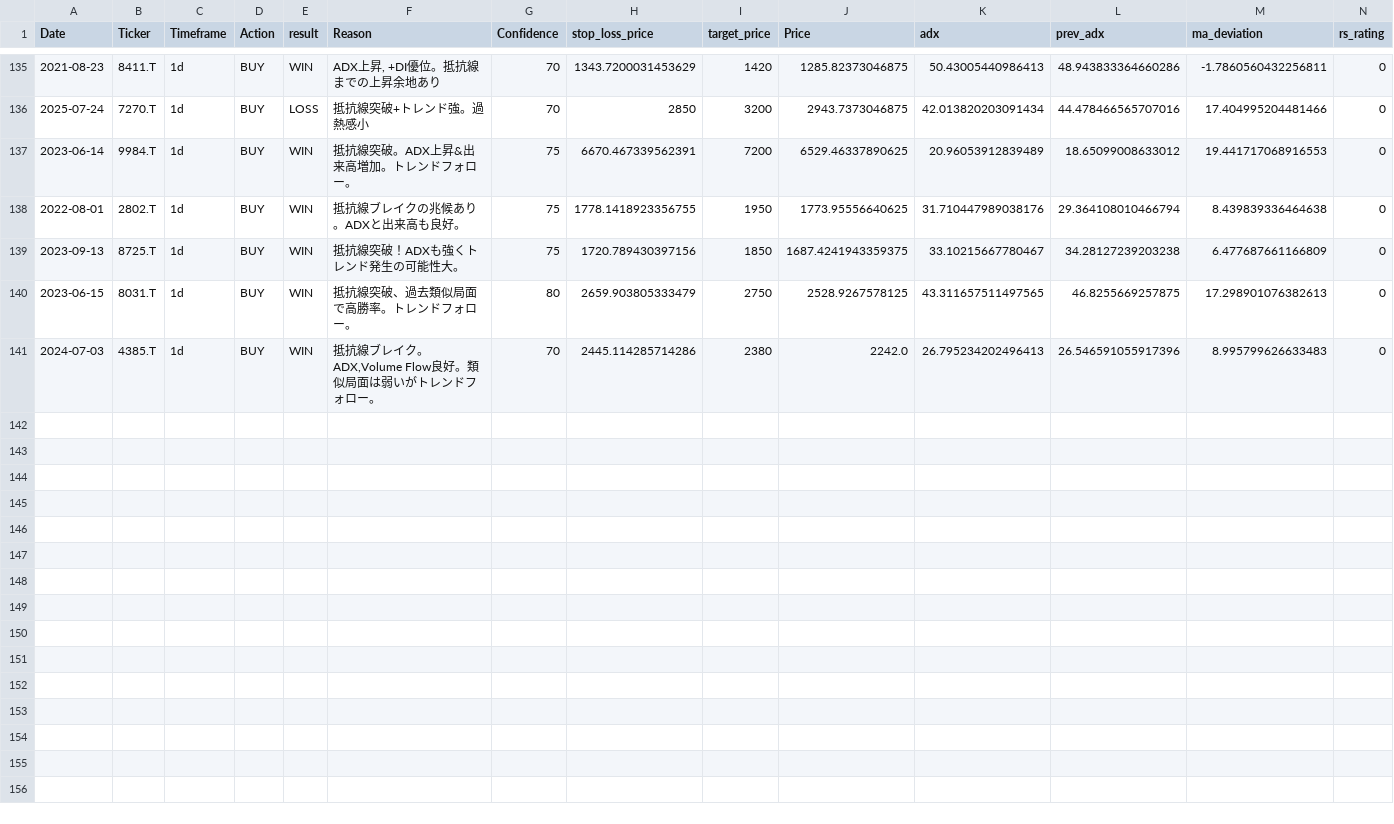
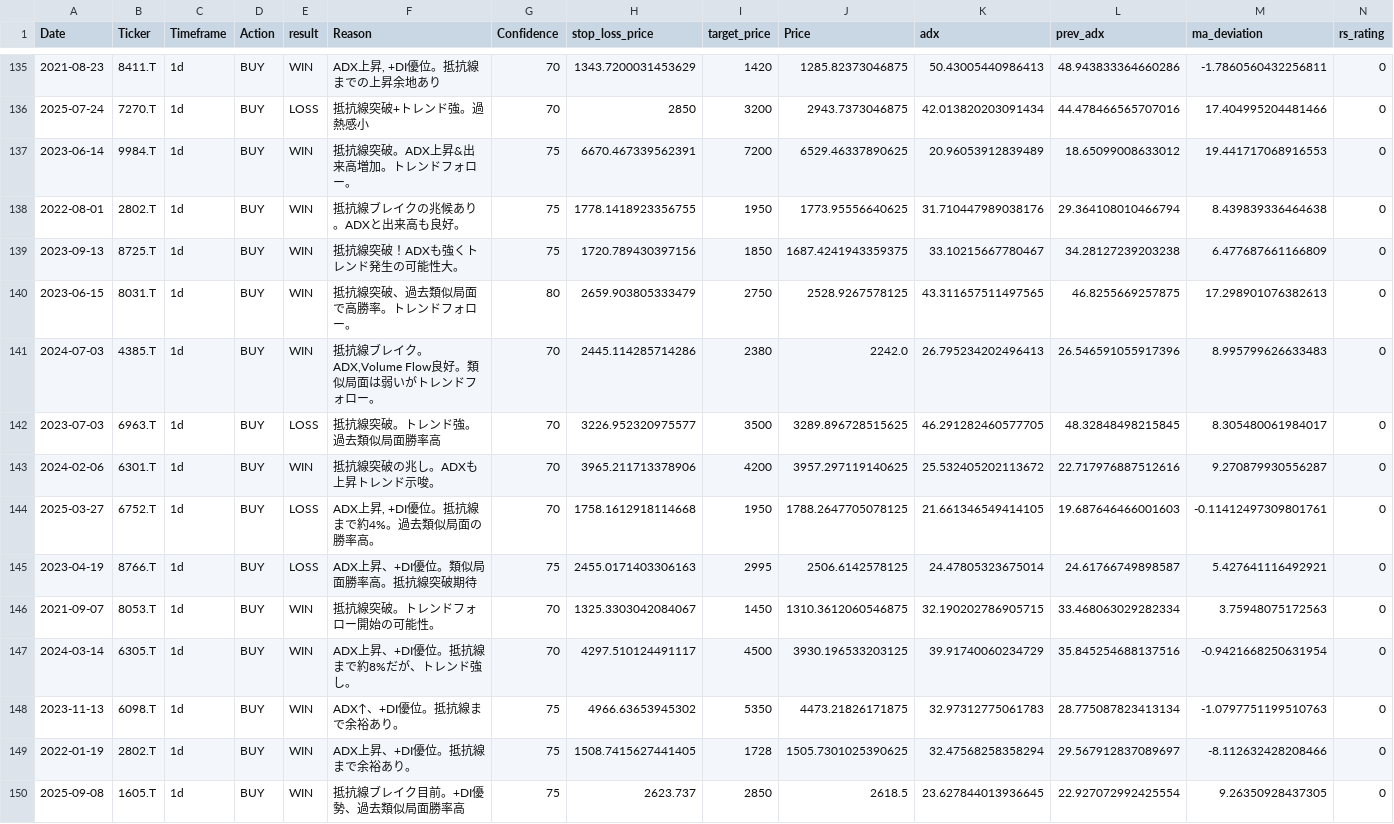
Before and after one commit to tujiura/stock, a CSV file: ai_trade_memory_aggressive.csv, drawn as a sheet; only a part is shown, gaps mark what is left out; rows hold the shown columns only; the diff names each change by its address in the sheet, - before the commit and + after, or states it on an @@ line.

Commit message:
aaa

```diff
--- a/ai_trade_memory_aggressive.csv
+++ b/ai_trade_memory_aggressive.csv
+row 142: 2023-07-03 | 6963.T | 1d | BUY | LOSS | 抵抗線突破。トレンド強。過去類似局面勝率高 | 70 | 3226.952320975577 | 3500 | 3289.896728515625 | 46.291282460577705 | 48.32848498215845 | 8.305480061984017 | 0
+row 143: 2024-02-06 | 6301.T | 1d | BUY | WIN | 抵抗線突破の兆し。ADXも上昇トレンド示唆。 | 70 | 3965.211713378906 | 4200 | 3957.297119140625 | 25.532405202113672 | 22.717976887512616 | 9.270879930556287 | 0
+row 144: 2025-03-27 | 6752.T | 1d | BUY | LOSS | ADX上昇, +DI優位。抵抗線まで約4%。過去類似局面の勝率高。 | 70 | 1758.1612918114668 | 1950 | 1788.2647705078125 | 21.661346549414105 | 19.687646466001603 | -0.11412497309801761 | 0
+row 145: 2023-04-19 | 8766.T | 1d | BUY | LOSS | ADX上昇、+DI優位。類似局面勝率高。抵抗線突破期待 | 75 | 2455.0171403306163 | 2995 | 2506.6142578125 | 24.47805323675014 | 24.61766749898587 | 5.427641116492921 | 0
+row 146: 2021-09-07 | 8053.T | 1d | BUY | WIN | 抵抗線突破。トレンドフォロー開始の可能性。 | 70 | 1325.3303042084067 | 1450 | 1310.3612060546875 | 32.190202786905715 | 33.468063029282334 | 3.75948075172563 | 0
+row 147: 2024-03-14 | 6305.T | 1d | BUY | WIN | ADX上昇、+DI優位。抵抗線まで約8%だが、トレンド強し。 | 70 | 4297.510124491117 | 4500 | 3930.196533203125 | 39.91740060234729 | 35.845254688137516 | -0.9421668250631954 | 0
+row 148: 2023-11-13 | 6098.T | 1d | BUY | WIN | ADX↑、+DI優位。抵抗線まで余裕あり。 | 75 | 4966.63653945302 | 5350 | 4473.21826171875 | 32.97312775061783 | 28.775087823413134 | -1.0797751199510763 | 0
+row 149: 2022-01-19 | 2802.T | 1d | BUY | WIN | ADX上昇、+DI優位。抵抗線まで余裕あり。 | 75 | 1508.7415627441405 | 1728 | 1505.7301025390625 | 32.47568258358294 | 29.567912837089697 | -8.112632428208466 | 0
+row 150: 2025-09-08 | 1605.T | 1d | BUY | WIN | 抵抗線ブレイク目前。+DI優勢、過去類似局面勝率高 | 75 | 2623.737 | 2850 | 2618.5 | 23.627844013936645 | 22.927072992425554 | 9.26350928437305 | 0
```
